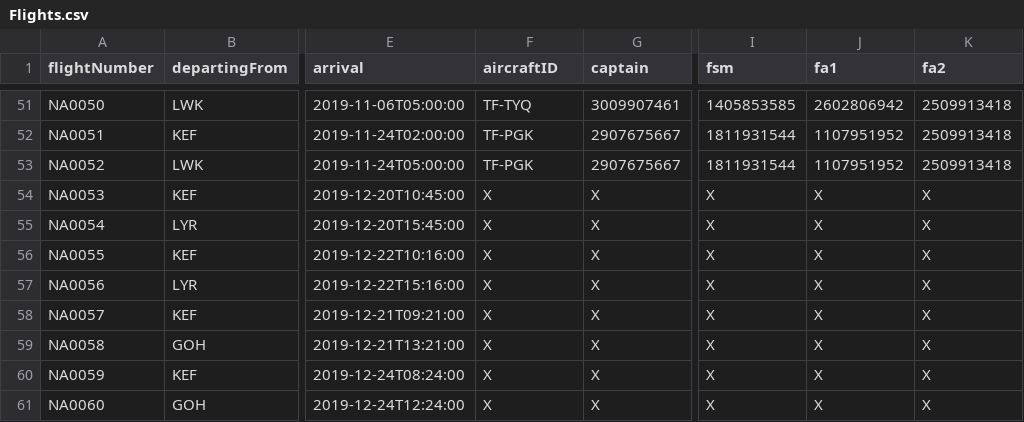
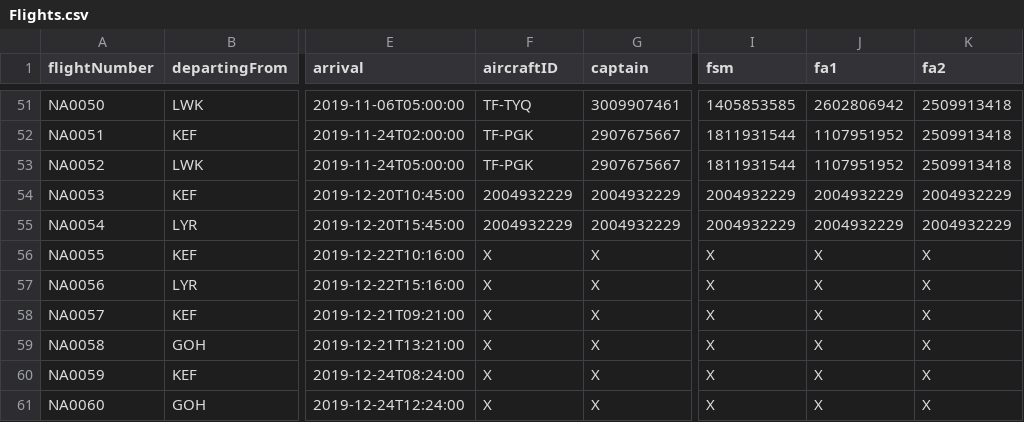
Before and after one commit to DonNinja/VLN-1, a CSV file: STUDENTDATA/Flights.csv, drawn as a sheet; only a part is shown, gaps mark what is left out; the diff names each change by its address in the sheet, - before the commit and + after, or states it on an @@ line.

```diff
--- a/STUDENTDATA/Flights.csv
+++ b/STUDENTDATA/Flights.csv
-F54:F55 (aircraftID): X
+F54:F55 (aircraftID): 2004932229
-G54:G55 (captain): X
+G54:G55 (captain): 2004932229
-I54:I55 (fsm): X
+I54:I55 (fsm): 2004932229
-J54:J55 (fa1): X
+J54:J55 (fa1): 2004932229
-K54:K55 (fa2): X
+K54:K55 (fa2): 2004932229
```
Also changed, not shown: 2 other files.
